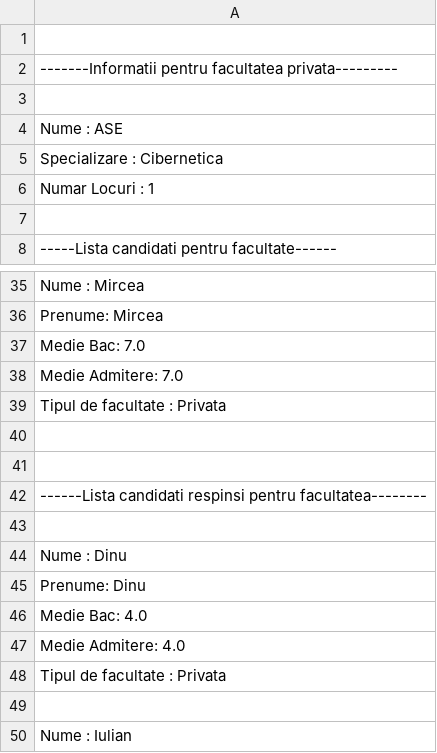
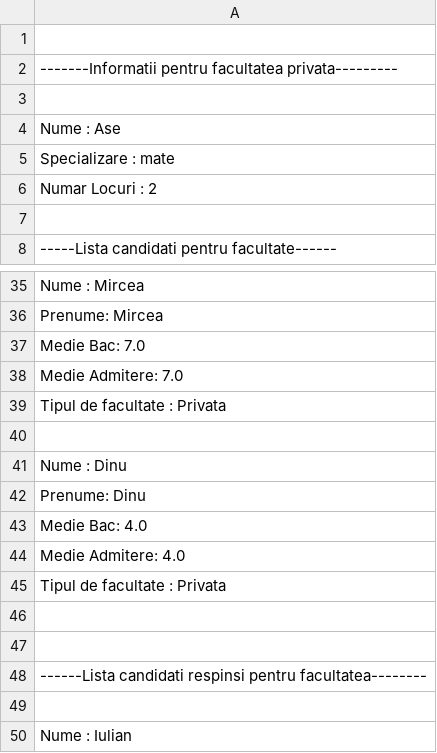
Before and after one commit to Prutii35/ProiectPAO, a CSV file: data/outputFacultatePrivata.csv, drawn as a sheet; only a part is shown, gaps mark what is left out.

```diff
--- a/data/outputFacultatePrivata.csv
+++ b/data/outputFacultatePrivata.csv
@@ -3,5 +3,5 @@
 
-Nume : ASE ,
-Specializare : Cibernetica ,
-Numar Locuri : 1,
+Nume : Ase,
+Specializare : mate,
+Numar Locuri : 2,
 
@@ -40,5 +40,2 @@ Tipul de facultate : Privata,
 
-
- ------Lista candidati respinsi pentru facultatea--------
-
 Nume : Dinu,
@@ -48,2 +45,5 @@ Medie Admitere: 4.0,
 Tipul de facultate : Privata,
+
+
+ ------Lista candidati respinsi pentru facultatea--------
 
```
Also changed, not shown: data/outputFacultateStat.csv, 15 other files.
